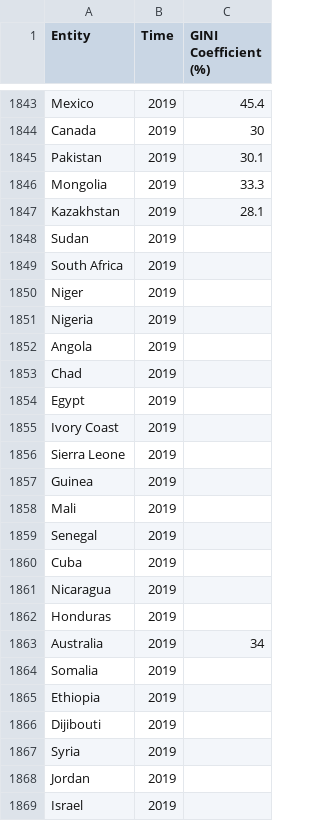
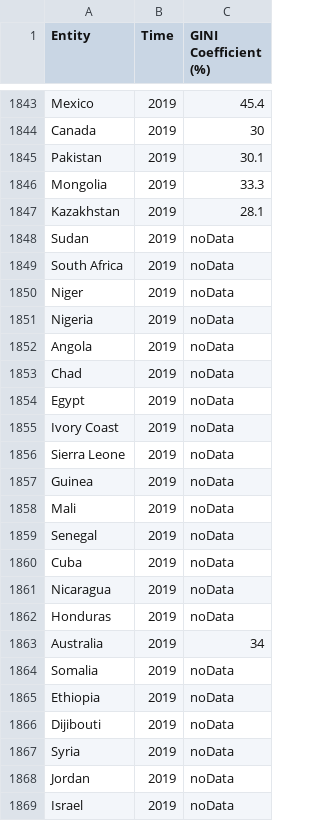
Before and after one commit to DataScienceProject2022-2023/Data-Science, a CSV file: UNdata_ExportData.csv, drawn as a sheet; only a part is shown, gaps mark what is left out.

Commit message:
Add files via upload

```diff
--- a/UNdata_ExportData.csv
+++ b/UNdata_ExportData.csv
@@ -1847,23 +1847,23 @@ Mongolia,2019,33.3
 Kazakhstan,2019,28.1
-Sudan,2019,
-South Africa,2019,
-Niger,2019,
-Nigeria,2019,
-Angola,2019,
-Chad,2019,
-Egypt,2019,
-Ivory Coast,2019,
-Sierra Leone,2019,
-Guinea,2019,
-Mali,2019,
-Senegal,2019,
-Cuba,2019,
-Nicaragua,2019,
-Honduras,2019,
+Sudan,2019,noData
+South Africa,2019,noData
+Niger,2019,noData
+Nigeria,2019,noData
+Angola,2019,noData
+Chad,2019,noData
+Egypt,2019,noData
+Ivory Coast,2019,noData
+Sierra Leone,2019,noData
+Guinea,2019,noData
+Mali,2019,noData
+Senegal,2019,noData
+Cuba,2019,noData
+Nicaragua,2019,noData
+Honduras,2019,noData
 Australia,2019,34
-Somalia,2019,
-Ethiopia,2019,
-Dijibouti,2019,
-Syria,2019,
-Jordan,2019,
-Israel,2019,
+Somalia,2019,noData
+Ethiopia,2019,noData
+Dijibouti,2019,noData
+Syria,2019,noData
+Jordan,2019,noData
+Israel,2019,noData
```
